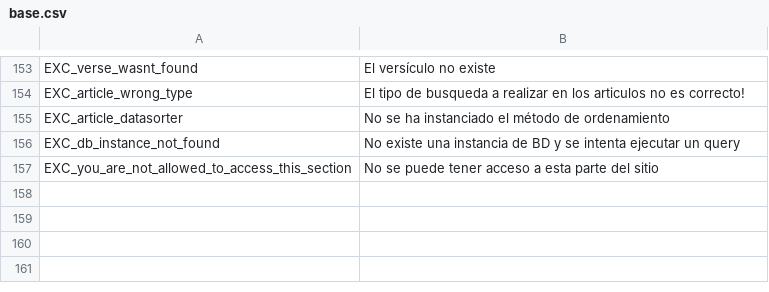
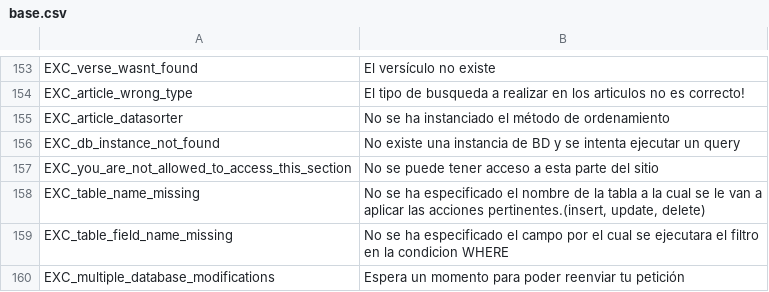
Before and after one commit to arthasmx/Mision, a CSV file: app/locale/es/base.csv, drawn as a sheet; only a part is shown, gaps mark what is left out; the diff names each change by its address in the sheet, - before the commit and + after, or states it on an @@ line.

```diff
--- a/app/locale/es/base.csv
+++ b/app/locale/es/base.csv
+row 158: EXC_table_name_missing | No se ha especificado el nombre de la tabla a la cual se le van a aplicar las acciones pertinentes.(insert, update, delete)
+row 159: EXC_table_field_name_missing | No se ha especificado el campo por el cual se ejecutara el filtro en la condicion WHERE
+row 160: EXC_multiple_database_modifications | Espera un momento para poder reenviar tu petición
```
Also changed, not shown: app/locale/es/frontend.csv, 22 other files.
